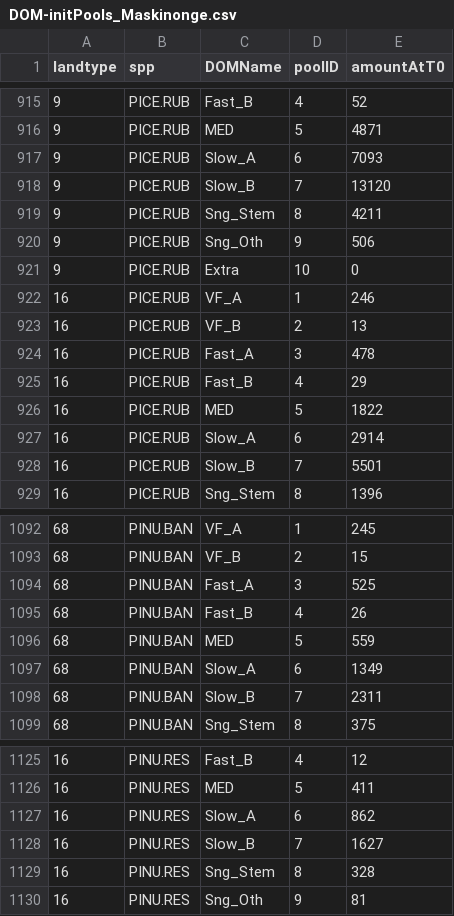
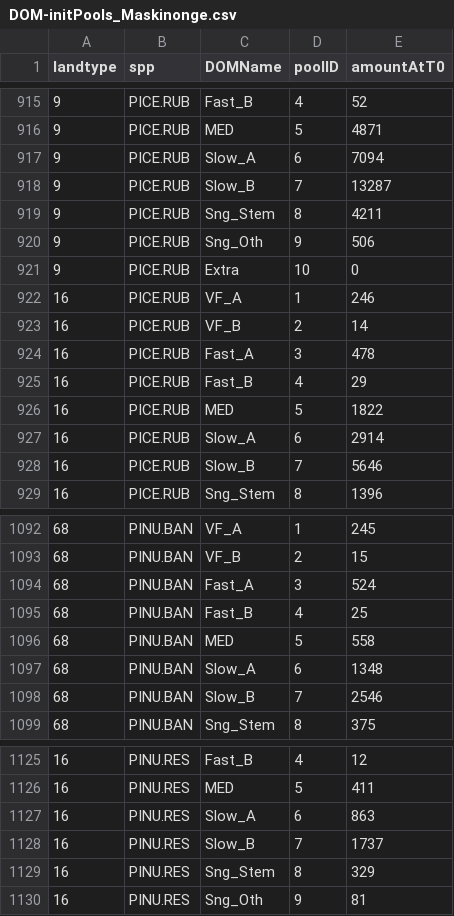
Before and after one commit to dcyr/Montmorency-Hereford, a CSV file: inputsLandis/DOM-initPools_Maskinonge.csv, drawn as a sheet; only a part is shown, gaps mark what is left out; the diff covers the shown part only.

Commit message:
various modification (maskinongé simulations + update to DOM init pools)

```diff
--- a/inputsLandis/DOM-initPools_Maskinonge.csv
+++ b/inputsLandis/DOM-initPools_Maskinonge.csv
@@ -916,4 +916,4 @@
 9,"PICE.RUB","MED",5,4871
-9,"PICE.RUB","Slow_A",6,7093
-9,"PICE.RUB","Slow_B",7,13120
+9,"PICE.RUB","Slow_A",6,7094
+9,"PICE.RUB","Slow_B",7,13287
 9,"PICE.RUB","Sng_Stem",8,4211
@@ -922,3 +922,3 @@
 16,"PICE.RUB","VF_A",1,246
-16,"PICE.RUB","VF_B",2,13
+16,"PICE.RUB","VF_B",2,14
 16,"PICE.RUB","Fast_A",3,478
@@ -927,3 +927,3 @@
 16,"PICE.RUB","Slow_A",6,2914
-16,"PICE.RUB","Slow_B",7,5501
+16,"PICE.RUB","Slow_B",7,5646
 16,"PICE.RUB","Sng_Stem",8,1396
@@ -1093,7 +1093,7 @@
 68,"PINU.BAN","VF_B",2,15
-68,"PINU.BAN","Fast_A",3,525
-68,"PINU.BAN","Fast_B",4,26
-68,"PINU.BAN","MED",5,559
-68,"PINU.BAN","Slow_A",6,1349
-68,"PINU.BAN","Slow_B",7,2311
+68,"PINU.BAN","Fast_A",3,524
+68,"PINU.BAN","Fast_B",4,25
+68,"PINU.BAN","MED",5,558
+68,"PINU.BAN","Slow_A",6,1348
+68,"PINU.BAN","Slow_B",7,2546
 68,"PINU.BAN","Sng_Stem",8,375
@@ -1126,5 +1126,5 @@
 16,"PINU.RES","MED",5,411
-16,"PINU.RES","Slow_A",6,862
-16,"PINU.RES","Slow_B",7,1627
-16,"PINU.RES","Sng_Stem",8,328
+16,"PINU.RES","Slow_A",6,863
+16,"PINU.RES","Slow_B",7,1737
+16,"PINU.RES","Sng_Stem",8,329
 16,"PINU.RES","Sng_Oth",9,81
```
Also changed, not shown: 182 edited cells elsewhere in this file, 19 other files.
